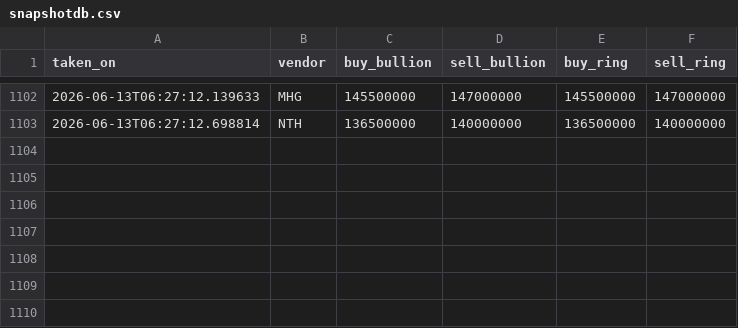
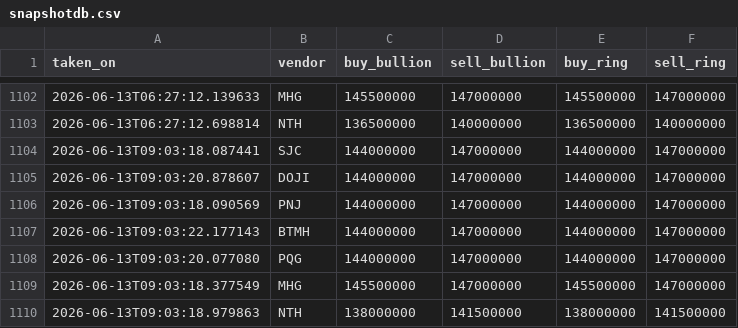
Before and after one commit to SpikeVN/golddb, a CSV file: data/snapshotdb.csv, drawn as a sheet; only a part is shown, gaps mark what is left out.

```diff
--- a/data/snapshotdb.csv
+++ b/data/snapshotdb.csv
@@ -1103 +1103,8 @@ taken_on,vendor,buy_bullion,sell_bullion,buy_ring,sell_ring
 2026-06-13T06:27:12.698814,NTH,136500000,140000000,136500000,140000000
+2026-06-13T09:03:18.087441,SJC,144000000,147000000,144000000,147000000
+2026-06-13T09:03:20.878607,DOJI,144000000,147000000,144000000,147000000
+2026-06-13T09:03:18.090569,PNJ,144000000,147000000,144000000,147000000
+2026-06-13T09:03:22.177143,BTMH,144000000,147000000,144000000,147000000
+2026-06-13T09:03:20.077080,PQG,144000000,147000000,144000000,147000000
+2026-06-13T09:03:18.377549,MHG,145500000,147000000,145500000,147000000
+2026-06-13T09:03:18.979863,NTH,138000000,141500000,138000000,141500000
```
Also changed, not shown: 1 other file.
